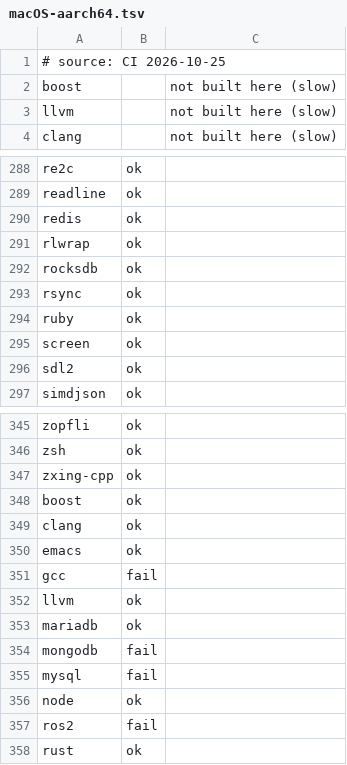
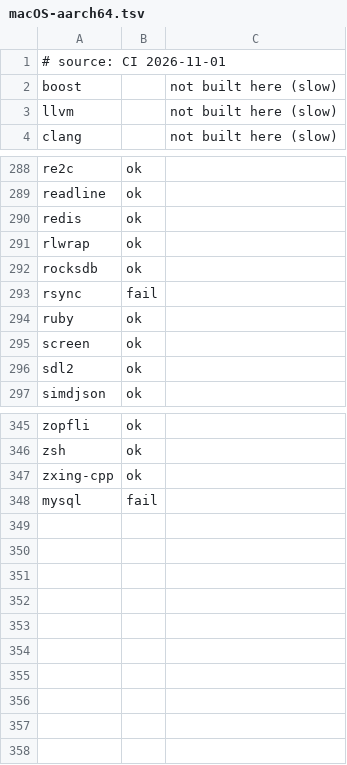
Before and after one commit to PanterSoft/tsi-packages, a TSV file: status-results/macOS-aarch64.tsv, drawn as a sheet; only a part is shown, gaps mark what is left out.

```diff
--- a/status-results/macOS-aarch64.tsv
+++ b/status-results/macOS-aarch64.tsv
@@ -1,2 +1,2 @@
-# source: CI 2026-10-25
+# source: CI 2026-11-01
 boost		not built here (slow)
@@ -292,3 +292,3 @@ rlwrap	ok
 rocksdb	ok	
-rsync	ok	
+rsync	fail	
 ruby	ok	
@@ -347,12 +347,2 @@ zsh	ok
 zxing-cpp	ok	
-boost	ok	
-clang	ok	
-emacs	ok	
-gcc	fail	
-llvm	ok	
-mariadb	ok	
-mongodb	fail	
 mysql	fail	
-node	ok	
-ros2	fail	
-rust	ok	
```
Also changed, not shown: status-results/Linux-aarch64.tsv, status-results/Linux-x86_64.tsv, 2 other files.
